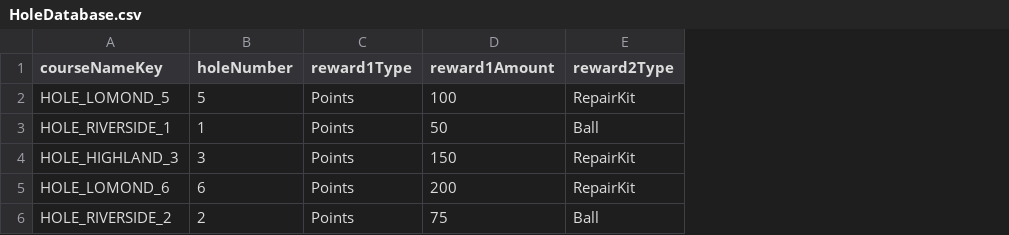
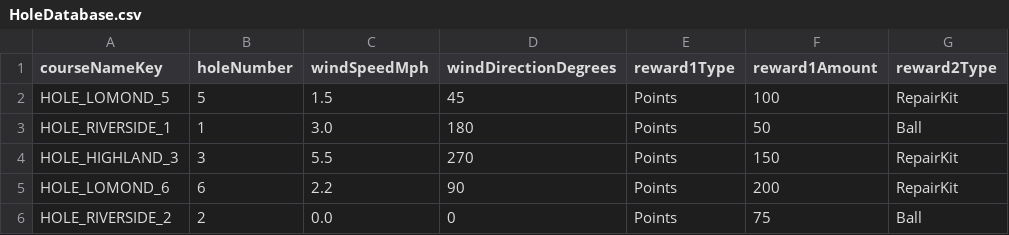
Before and after one commit to cesarguarinoni/Golfin-Redux, a CSV file: Assets/Data/HoleDatabase.csv, drawn as a sheet; only a part is shown; the diff names each change by its address in the sheet, - before the commit and + after, or states it on an @@ line.

```diff
--- a/Assets/Data/HoleDatabase.csv
+++ b/Assets/Data/HoleDatabase.csv
+column C (windSpeedMph), rows 2-6: 1.5 | 3.0 | 5.5 | 2.2 | 0.0
+column D (windDirectionDegrees), rows 2-6: 45 | 180 | 270 | 90 | 0
```
Also changed, not shown: 33 other files.
